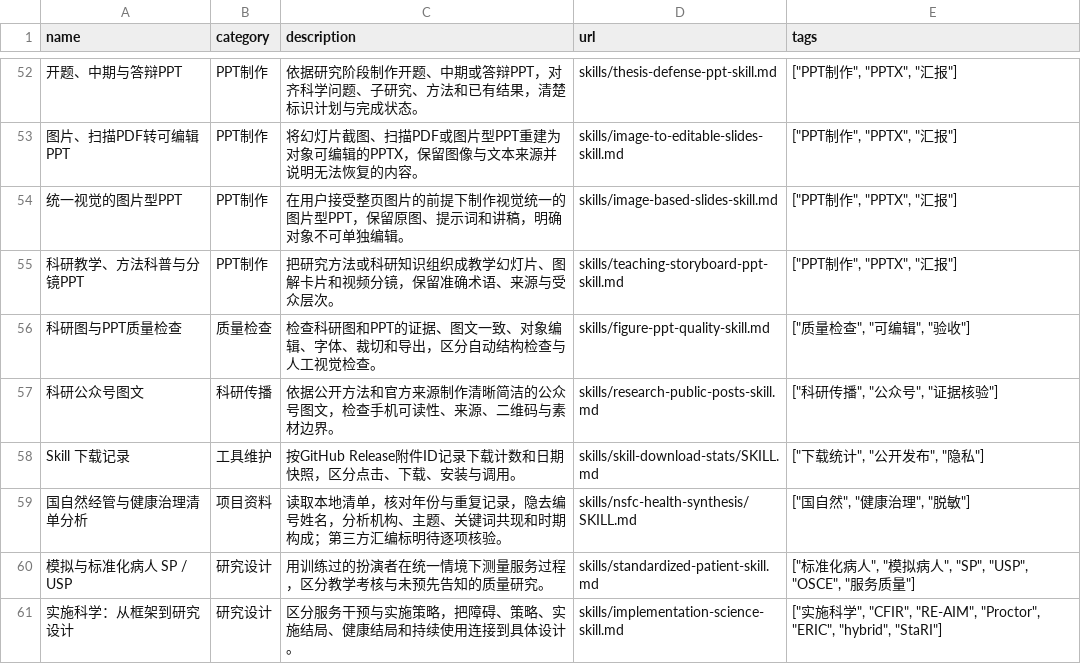
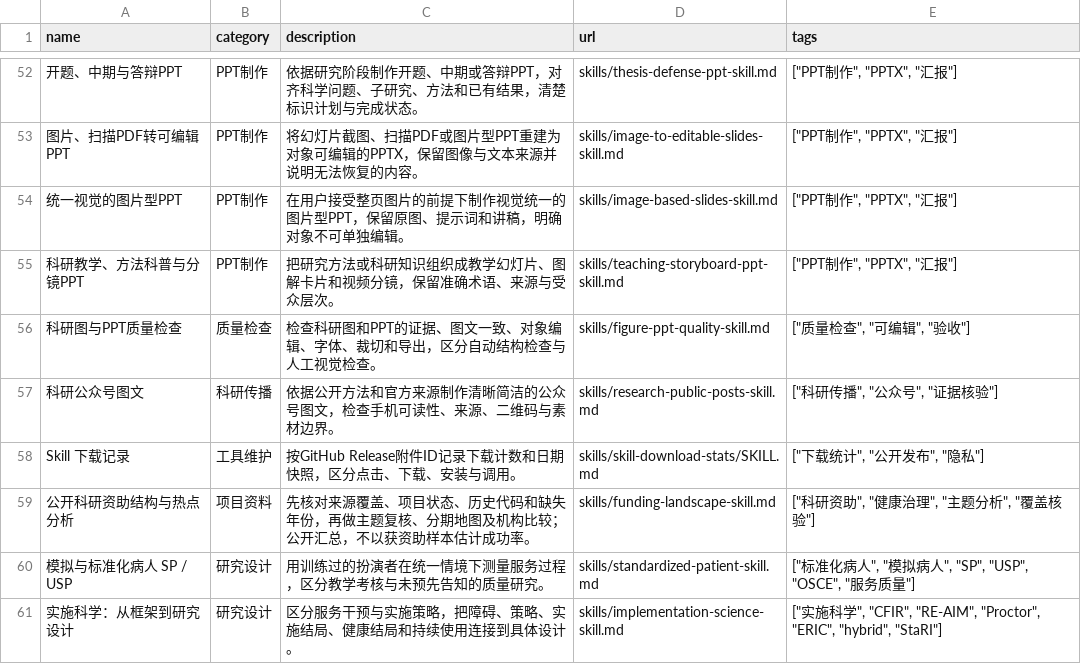
Before and after one commit to naturedu/socialmedicine, a CSV file: data/tools.csv, drawn as a sheet; only a part is shown, gaps mark what is left out; removed rows and columns are numbered as before the commit, all else as after; the diff names each change by its address in the sheet, - before the commit and + after, or states it on an @@ line.

Commit message:
Add aggregate NSFC health governance guide and WeChat article

```diff
--- a/data/tools.csv
+++ b/data/tools.csv
-row 59: 国自然经管与健康治理清单分析 | 项目资料 | 读取本地清单，核对年份与重复记录，隐去编号姓名，分析机构、主题、关键词共现和时期构成；第三方汇编标明待逐项核验。 | skills/nsfc-health-synthesis/SKILL.md | ["国自然", "健康治理", "脱敏"]
+row 59: 公开科研资助结构与热点分析 | 项目资料 | 先核对来源覆盖、项目状态、历史代码和缺失年份，再做主题复核、分期地图及机构比较；公开汇总，不以获资助样本估计成功率。 | skills/funding-landscape-skill.md | ["科研资助", "健康治理", "主题分析", "覆盖核验"]
```
Also changed, not shown: 22 other files.
